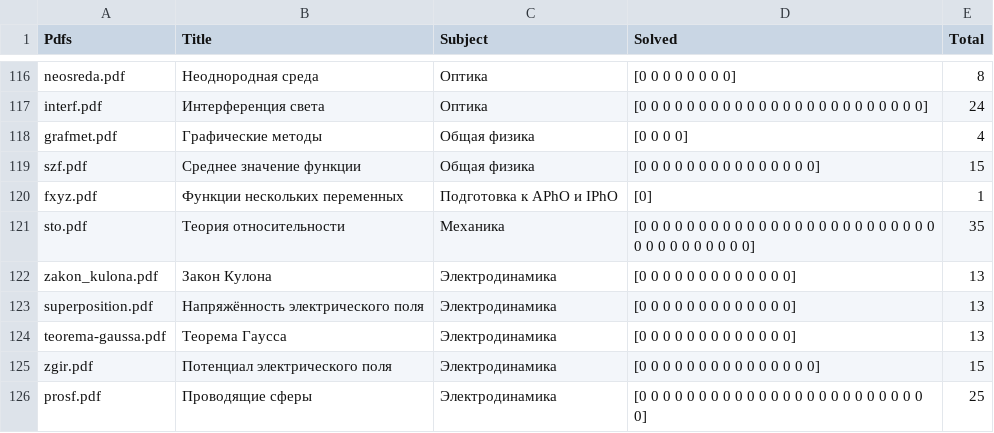
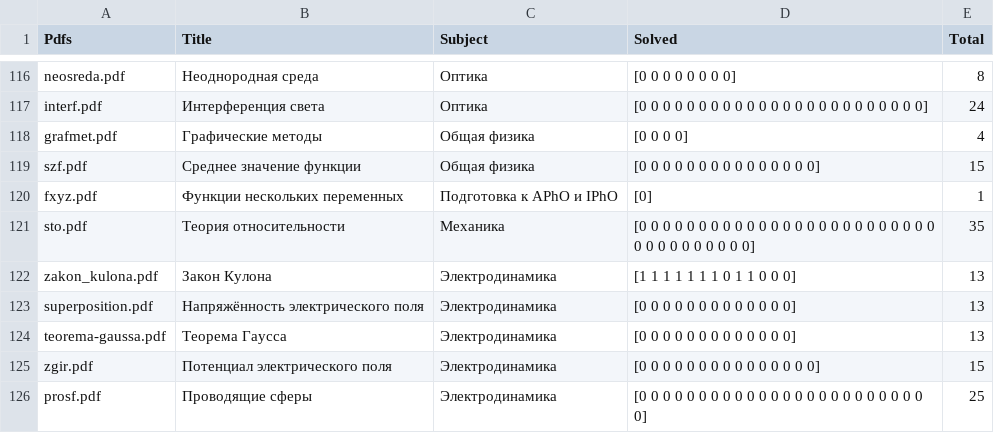
Before and after one commit to hexzedels/Mathus_tracker, a CSV file: data1.csv, drawn as a sheet; only a part is shown, gaps mark what is left out.

```diff
--- a/data1.csv
+++ b/data1.csv
@@ -143,3 +143,3 @@ fxyz.pdf,Функции нескольких переменных,Подгото
 sto.pdf,Теория относительности,Механика,[0 0 0 0 0 0 0 0 0 0 0 0 0 0 0 0 0 0 0 0 0 0 0 0 0 0 0 0 0 0 0 0 0 0 0],35
-zakon_kulona.pdf,Закон Кулона,Электродинамика,[0 0 0 0 0 0 0 0 0 0 0 0 0],13
+zakon_kulona.pdf,Закон Кулона,Электродинамика,[1 1 1 1 1 1 1 0 1 1 0 0 0],13
 superposition.pdf,Напряжённость электрического поля,Электродинамика,[0 0 0 0 0 0 0 0 0 0 0 0 0],13
```
Also changed, not shown: 1 other file.
